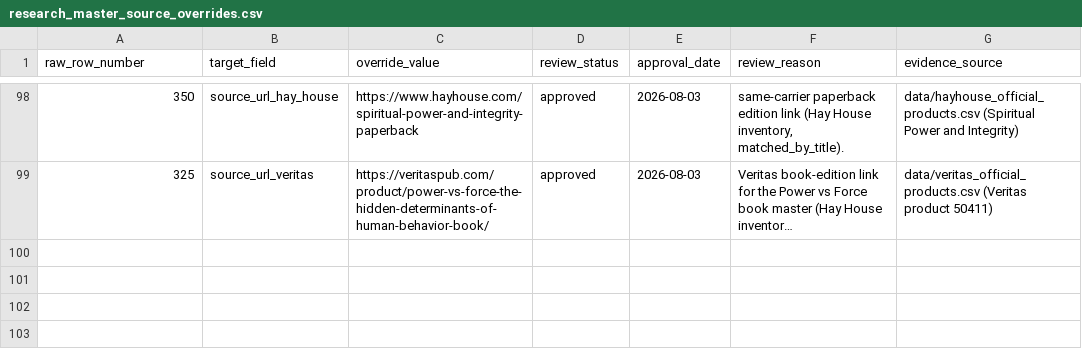
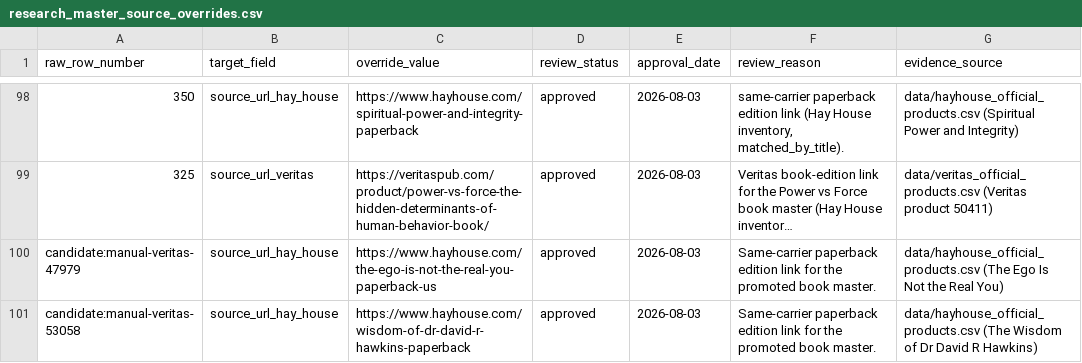
Before and after one commit to 56eli/docsheet, a CSV file: data/research_master_source_overrides.csv, drawn as a sheet; only a part is shown, gaps mark what is left out; long unchanged cells end in …; the diff names each change by its address in the sheet, - before the commit and + after, or states it on an @@ line.

Commit message:
Source overrides support candidate-provenance rows; 316/318 Hay House links applied
- apply_source_overrides runs after the promotion loops (manual + edition),
  so overrides can target promoted masters by their candidate:<key> raw-row
  key; D3 audible-URL clearing runs after overrides so an approved audible
  override cannot re-set a book row.
- Two new approved overrides: 316 (Ego is Not the Real You) + 318 (Wisdom of
  Dr. David R. Hawkins) Hay House paperback links; overrides 98 -> 100.
- SourceOverrideStatusTests +1 (candidate-keyed override applies);
  README/handoff counts updated; handoff known-gap removed; TEMP_RESPONSE
  11n. 90 tests, coverage 92%.

Co-authored-by: arena-agent <297053741+arena-agent@users.noreply.github.com>

```diff
--- a/data/research_master_source_overrides.csv
+++ b/data/research_master_source_overrides.csv
+row 100: candidate:manual-veritas-47979 | source_url_hay_house | https://www.hayhouse.com/the-ego-is-not-the-real-you-paperback-us | approved | 2026-08-03 | Same-carrier paperback edition link for the promoted book master. | data/hayhouse_official_products.csv (The Ego Is Not the Real You)
+row 101: candidate:manual-veritas-53058 | source_url_hay_house | https://www.hayhouse.com/wisdom-of-dr-david-r-hawkins-paperback | approved | 2026-08-03 | Same-carrier paperback edition link for the promoted book master. | data/hayhouse_official_products.csv (The Wisdom of Dr David R Hawkins)
```
Also changed, not shown: data/research_master_draft.csv, 12 other files.
